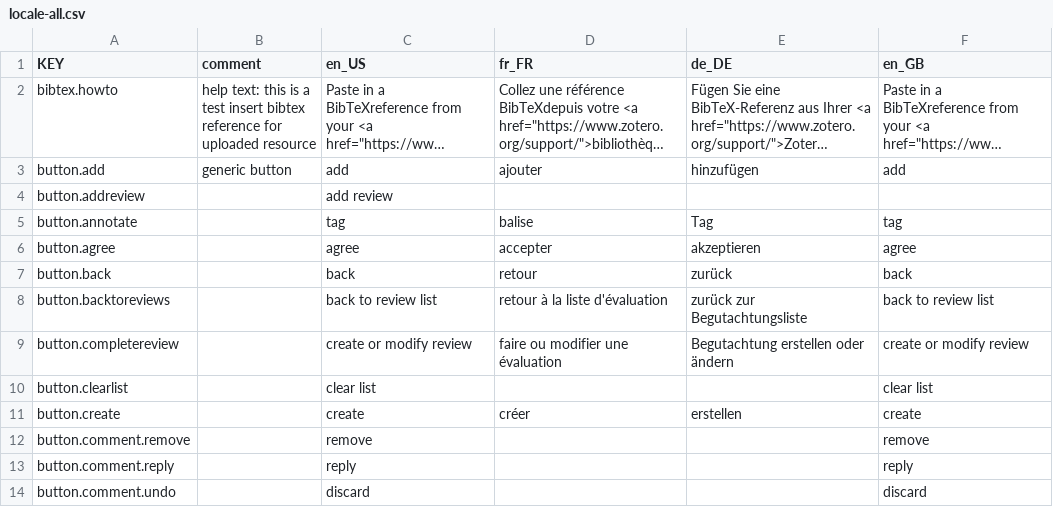
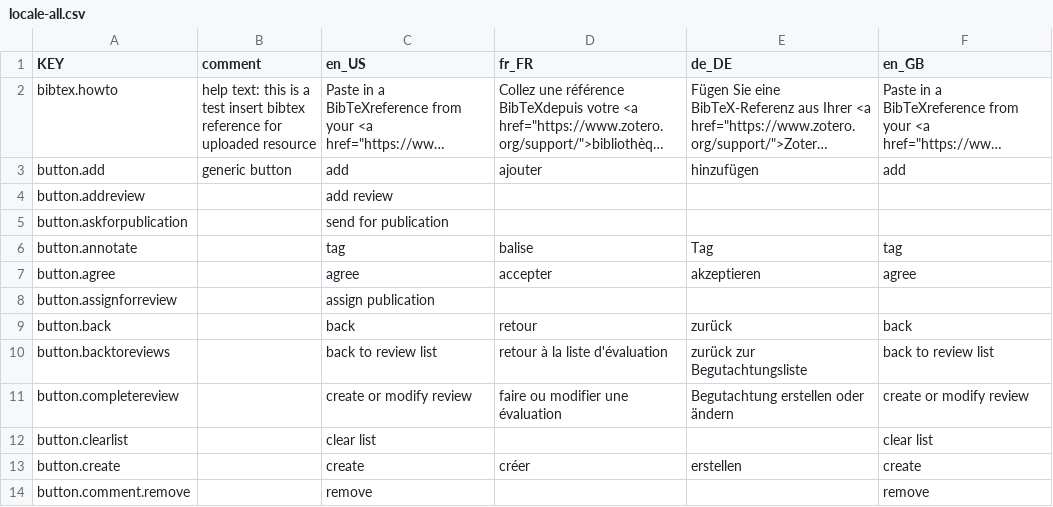
Before and after one commit to resume-unilu/RESuME, a CSV file: src/locale/locale-all.csv, drawn as a sheet; only a part is shown; the shorter side is filled out with more unchanged rows; long unchanged cells end in …; the diff covers the shown part only; the diff names each change by its address in the sheet, - before the commit and + after, or states it on an @@ line.

```diff
--- a/src/locale/locale-all.csv
+++ b/src/locale/locale-all.csv
+row 5: button.askforpublication |  | send for publication
+row 8: button.assignforreview |  | assign publication
```
Also changed, not shown: 15 added rows and 2 edited cells elsewhere in this file, 16 other files.
